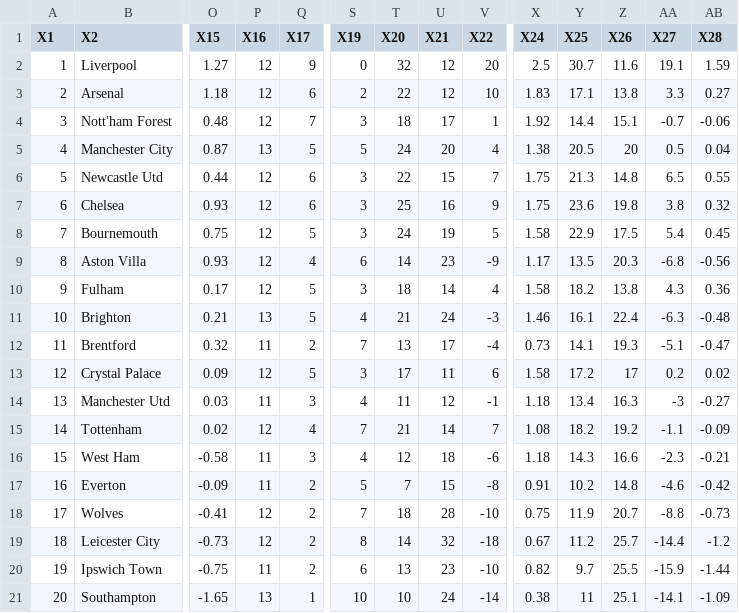
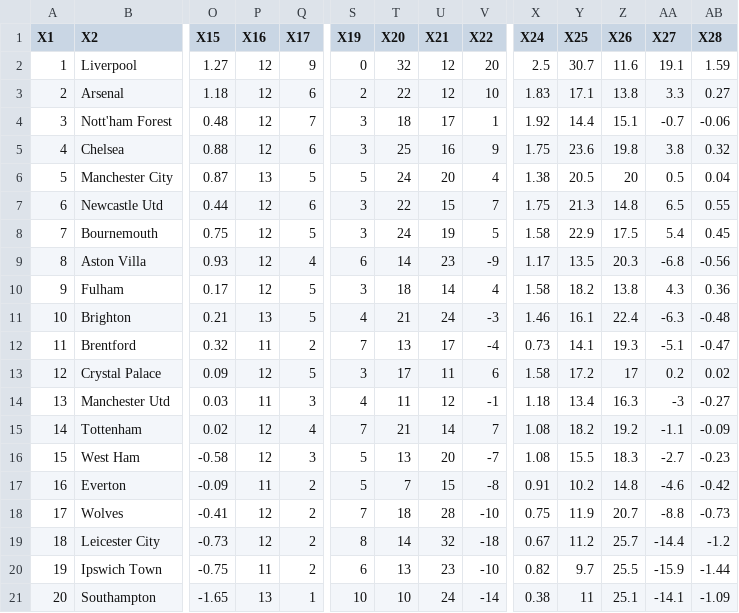
Before and after one commit to Bustami/fpl_team_strength_data, a CSV file: pl_team_performance_raw_data.csv, drawn as a sheet; only a part is shown, gaps mark what is left out; removed rows and columns are numbered as before the commit, all else as after; rows hold the shown columns only; the diff names each change by its address in the sheet, - before the commit and + after, or states it on an @@ line.

```diff
--- a/pl_team_performance_raw_data.csv
+++ b/pl_team_performance_raw_data.csv
+row 5: 4 | Chelsea | 0.88 | 12 | 6 | 3 | 25 | 16 | 9 | 1.75 | 23.6 | 19.8 | 3.8 | 0.32
-A6 (X1): 4
+A6 (X1): 5
-A7 (X1): 5
+A7 (X1): 6
-row 7: 6 | Chelsea | 0.93 | 12 | 6 | 3 | 25 | 16 | 9 | 1.75 | 23.6 | 19.8 | 3.8 | 0.32
-P16 (X16): 11
+P16 (X16): 12
-S16 (X19): 4
+S16 (X19): 5
-T16 (X20): 12
+T16 (X20): 13
-U16 (X21): 18
+U16 (X21): 20
-V16 (X22): -6
+V16 (X22): -7
-X16 (X24): 1.18
+X16 (X24): 1.08
-Y16 (X25): 14.3
+Y16 (X25): 15.5
-Z16 (X26): 16.6
+Z16 (X26): 18.3
-AA16 (X27): -2.3
+AA16 (X27): -2.7
-AB16 (X28): -0.21
+AB16 (X28): -0.23
```
Also changed, not shown: pl_pending_games.csv.
